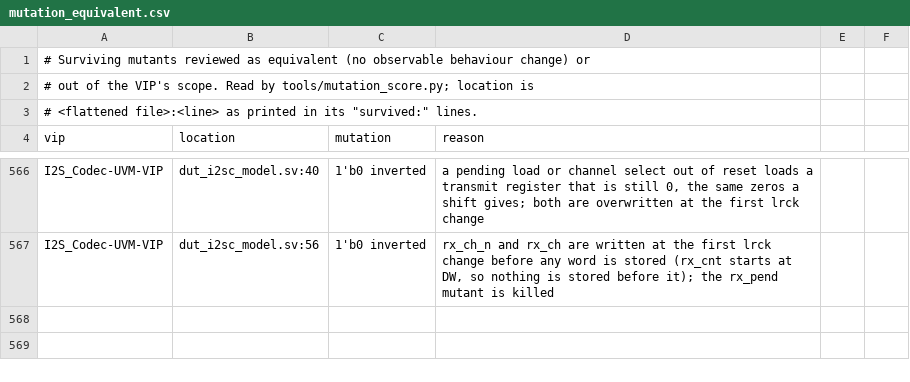
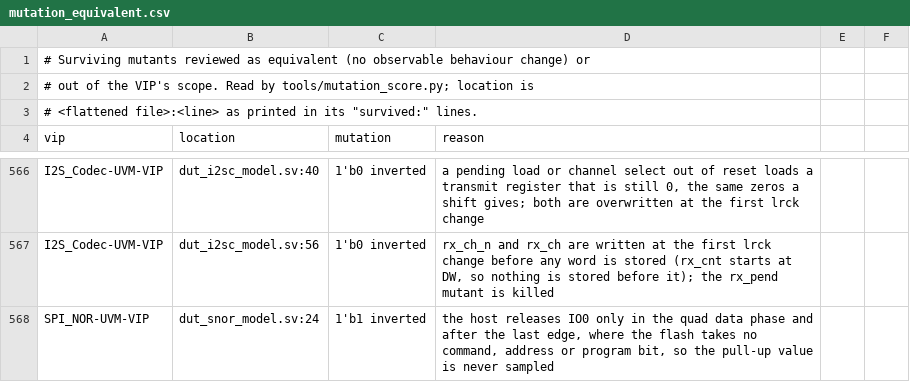
Before and after one commit to tonythetiger168/open-vip-portfolio, a CSV file: tools/mutation_equivalent.csv, drawn as a sheet; only a part is shown, gaps mark what is left out; the diff names each change by its address in the sheet, - before the commit and + after, or states it on an @@ line.

```diff
--- a/tools/mutation_equivalent.csv
+++ b/tools/mutation_equivalent.csv
+row 568: SPI_NOR-UVM-VIP | dut_snor_model.sv:24 | 1'b1 inverted | the host releases IO0 only in the quad data phase and after the last edge, where the flash takes no command, address or program bit, so the pull-up value is never sampled
```
Also changed, not shown: 1 other file.
